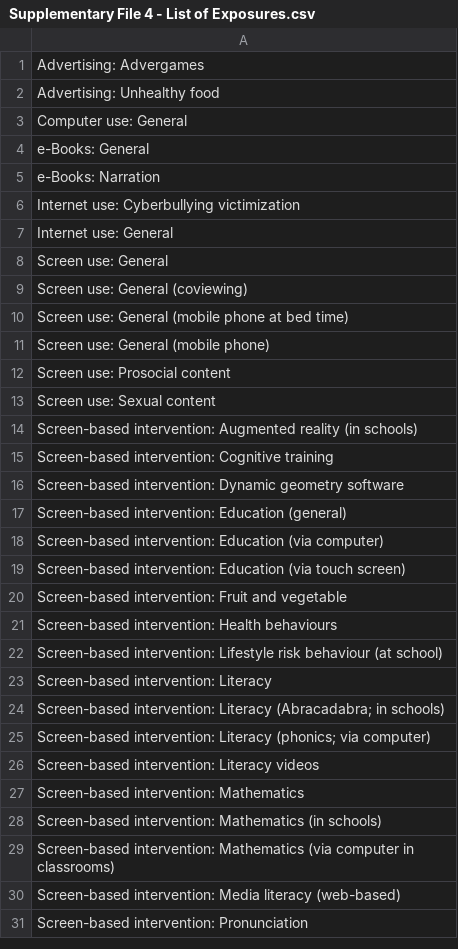
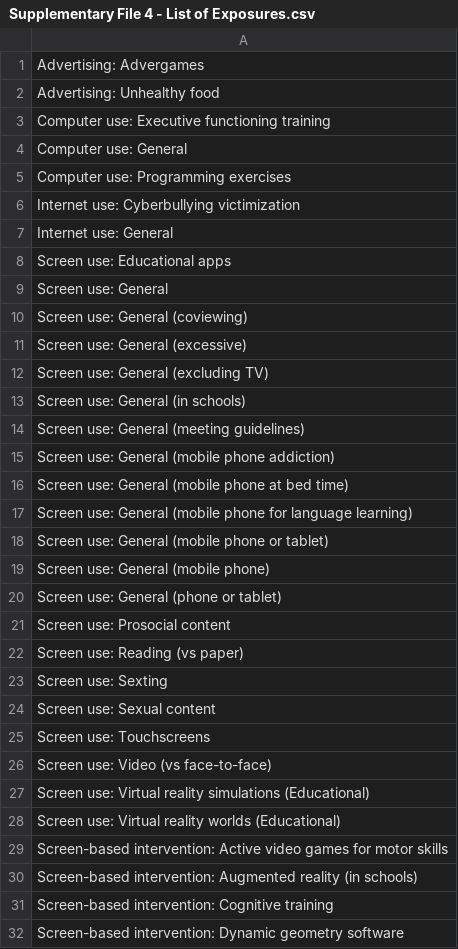
Before and after one commit to Motivation-and-Behaviour/screen_umbrella, a CSV file: supplementary_files/Supplementary File 4 - List of Exposures.csv, drawn as a sheet; only a part is shown; the shorter side is filled out with more unchanged rows; the diff covers the shown part only.

```diff
--- a/supplementary_files/Supplementary File 4 - List of Exposures.csv
+++ b/supplementary_files/Supplementary File 4 - List of Exposures.csv
@@ -2,13 +2,29 @@ Advertising: Advergames
 Advertising: Unhealthy food
+Computer use: Executive functioning training
 Computer use: General
-e-Books: General
-e-Books: Narration
+Computer use: Programming exercises
 Internet use: Cyberbullying victimization
 Internet use: General
+Screen use: Educational apps
 Screen use: General
 Screen use: General (coviewing)
+Screen use: General (excessive)
+Screen use: General (excluding TV)
+Screen use: General (in schools)
+Screen use: General (meeting guidelines)
+Screen use: General (mobile phone addiction)
 Screen use: General (mobile phone at bed time)
+Screen use: General (mobile phone for language learning)
+Screen use: General (mobile phone or tablet)
 Screen use: General (mobile phone)
+Screen use: General (phone or tablet)
 Screen use: Prosocial content
+Screen use: Reading (vs paper)
+Screen use: Sexting
 Screen use: Sexual content
+Screen use: Touchscreens
+Screen use: Video (vs face-to-face)
+Screen use: Virtual reality simulations (Educational)
+Screen use: Virtual reality worlds (Educational)
+Screen-based intervention: Active video games for motor skills
 Screen-based intervention: Augmented reality (in schools)
```
Also changed, not shown: 14 added rows elsewhere in this file, 26 other files.
